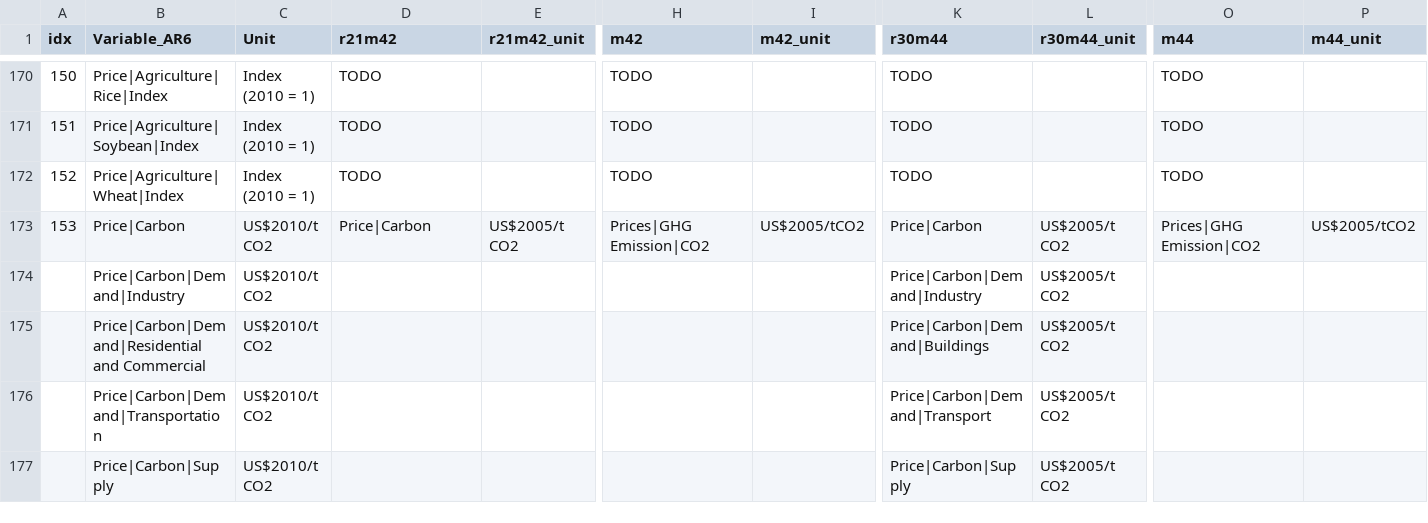
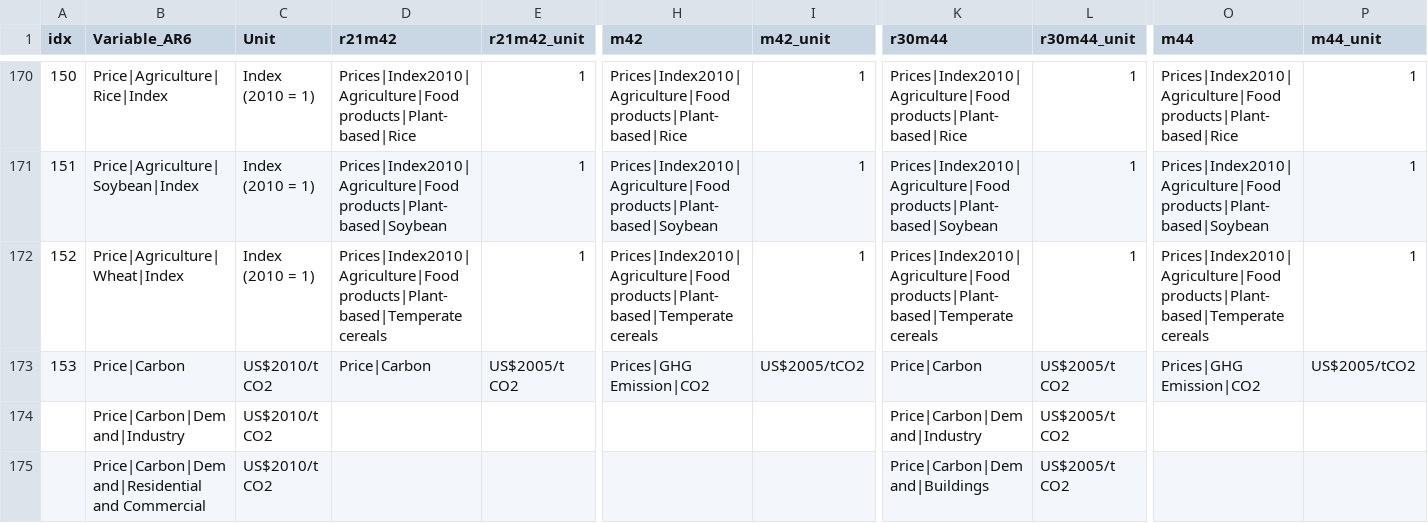
Before and after one commit to strefler/project_interfaces, a CSV file: ar6/mapping_template_AR6.csv, drawn as a sheet; only a part is shown, gaps mark what is left out; the shorter side is filled out with more unchanged rows; the diff covers the shown part only; the diff names each change by its address in the sheet, - before the commit and + after, or states it on an @@ line.

Commit message:
update food price index

```diff
--- a/ar6/mapping_template_AR6.csv
+++ b/ar6/mapping_template_AR6.csv
-D170 (r21m42): TODO
+D170 (r21m42): Prices|Index2010|Agriculture|Food products|Plant-based|Rice
-E170:E172 (r21m42_unit): (empty)
+E170:E172 (r21m42_unit): 1
-H170 (m42): TODO
+H170 (m42): Prices|Index2010|Agriculture|Food products|Plant-based|Rice
-I170:I172 (m42_unit): (empty)
+I170:I172 (m42_unit): 1
-K170 (r30m44): TODO
+K170 (r30m44): Prices|Index2010|Agriculture|Food products|Plant-based|Rice
-L170:L172 (r30m44_unit): (empty)
+L170:L172 (r30m44_unit): 1
-O170 (m44): TODO
+O170 (m44): Prices|Index2010|Agriculture|Food products|Plant-based|Rice
-P170:P172 (m44_unit): (empty)
+P170:P172 (m44_unit): 1
-D171 (r21m42): TODO
+D171 (r21m42): Prices|Index2010|Agriculture|Food products|Plant-based|Soybean
-H171 (m42): TODO
+H171 (m42): Prices|Index2010|Agriculture|Food products|Plant-based|Soybean
-K171 (r30m44): TODO
+K171 (r30m44): Prices|Index2010|Agriculture|Food products|Plant-based|Soybean
-O171 (m44): TODO
+O171 (m44): Prices|Index2010|Agriculture|Food products|Plant-based|Soybean
-D172 (r21m42): TODO
+D172 (r21m42): Prices|Index2010|Agriculture|Food products|Plant-based|Temperate cereals
-H172 (m42): TODO
+H172 (m42): Prices|Index2010|Agriculture|Food products|Plant-based|Temperate cereals
-K172 (r30m44): TODO
+K172 (r30m44): Prices|Index2010|Agriculture|Food products|Plant-based|Temperate cereals
-O172 (m44): TODO
+O172 (m44): Prices|Index2010|Agriculture|Food products|Plant-based|Temperate cereals
```
Also changed, not shown: 33 edited cells elsewhere in this file, navigate/mapping_template_NAVIGATE.csv.
